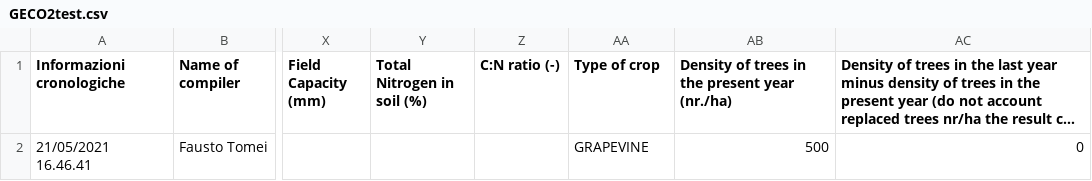
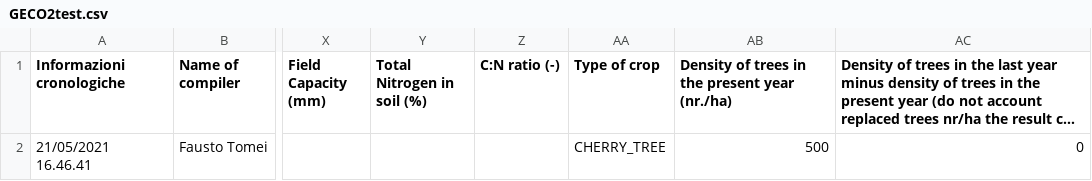
Before and after one commit to ARPA-SIMC/carbonCalculator, a CSV file: DATA/GECO2test.csv, drawn as a sheet; only a part is shown, gaps mark what is left out; long unchanged cells end in …; the diff names each change by its address in the sheet, - before the commit and + after, or states it on an @@ line.

Commit message:
case sensitive

```diff
--- a/DATA/GECO2test.csv
+++ b/DATA/GECO2test.csv
-AA2 (Type of crop): GRAPEVINE
+AA2 (Type of crop): CHERRY_TREE
```
